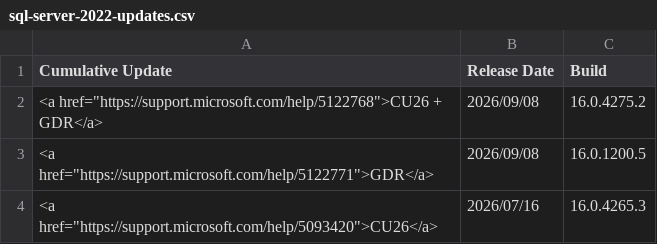
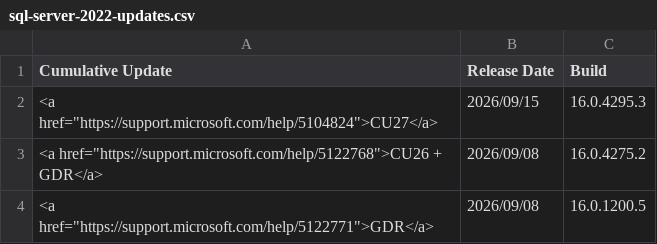
Before and after one commit to BrentOzarULTD/SQLServerUpdates.com, a CSV file: data/updates/sql-server-2022-updates.csv, drawn as a sheet; only a part is shown; the shorter side is filled out with more unchanged rows.

```diff
--- a/data/updates/sql-server-2022-updates.csv
+++ b/data/updates/sql-server-2022-updates.csv
@@ -1,2 +1,3 @@
 Cumulative Update,Release Date,Build
+"<a href=""https://support.microsoft.com/help/5104824"">CU27</a>",2026/09/15,16.0.4295.3
 "<a href=""https://support.microsoft.com/help/5122768"">CU26 + GDR</a>",2026/09/08,16.0.4275.2
```
Also changed, not shown: data/updates/sql-server-2025-updates.csv, 1 other file.
